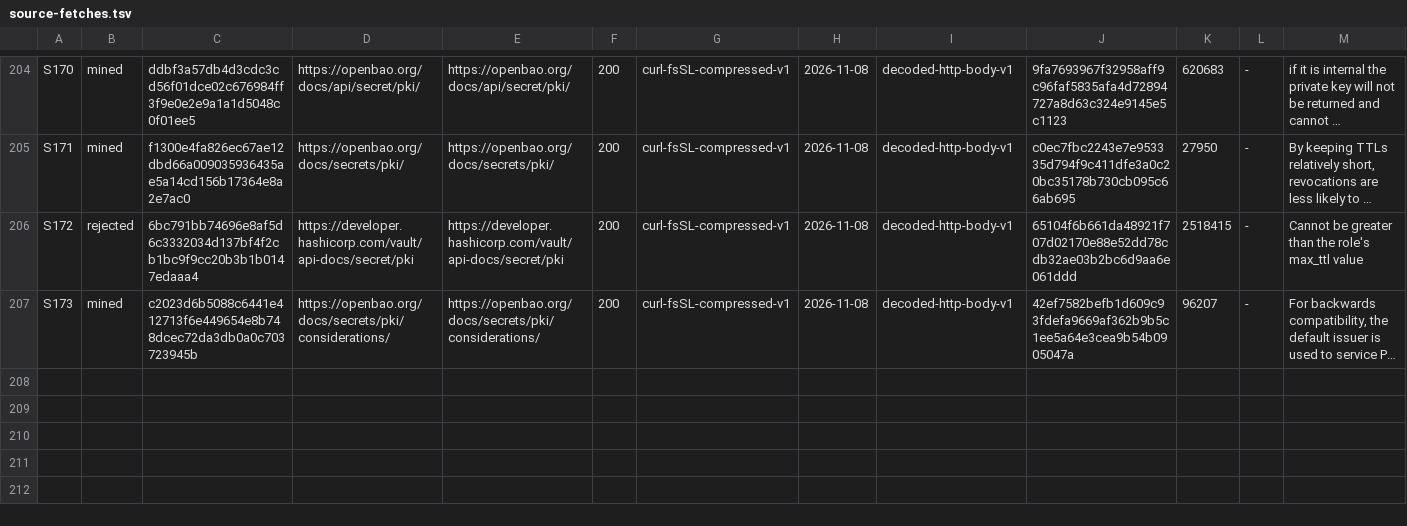
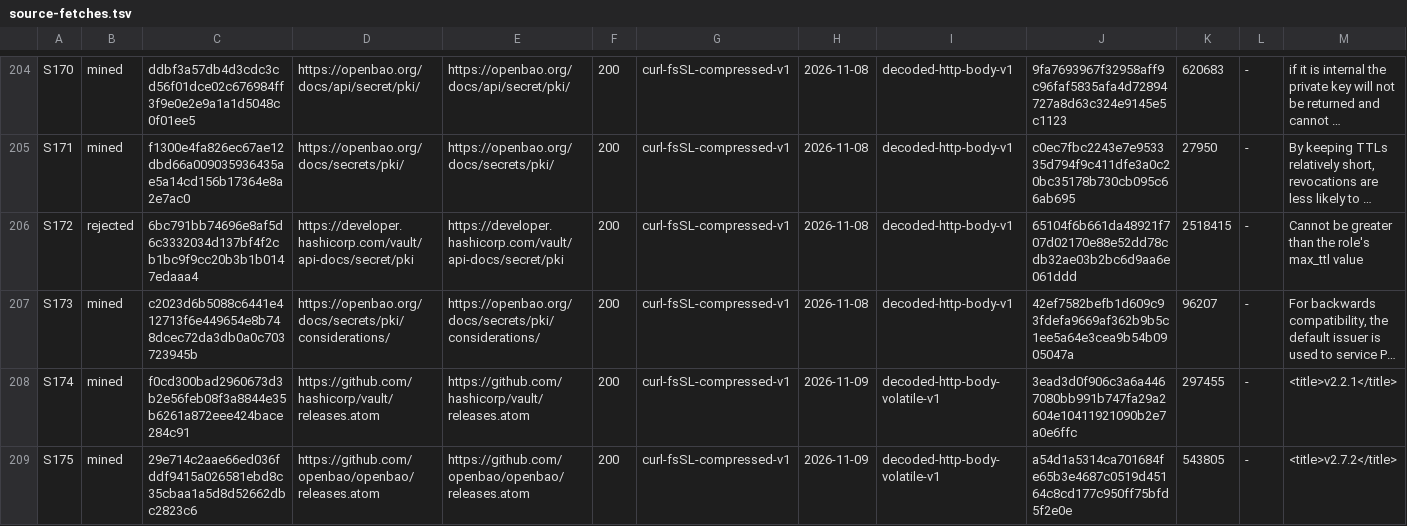
Before and after one commit to VeigaPunk/kagi-shokunin, a TSV file: corpus/source-fetches.tsv, drawn as a sheet; only a part is shown, gaps mark what is left out; long unchanged cells end in …; rows hold the shown columns only; the diff names each change by its address in the sheet, - before the commit and + after, or states it on an @@ line.

```diff
--- a/corpus/source-fetches.tsv
+++ b/corpus/source-fetches.tsv
+row 208: S174 | mined | f0cd300bad2960673d3b2e56feb08f3a8844e35b6261a872eee424bace284c91 | https://github.com/hashicorp/vault/releases.atom | https://github.com/hashicorp/vault/releases.atom | 200 | curl-fsSL-compressed-v1 | 2026-11-09 | decoded-http-body-volatile-v1 | 3ead3d0f906c3a6a4467080bb991b747fa29a2604e10411921090b2e7a0e6ffc | 297455 | - | <title>v2.2.1</title>
+row 209: S175 | mined | 29e714c2aae66ed036fddf9415a026581ebd8c35cbaa1a5d8d52662dbc2823c6 | https://github.com/openbao/openbao/releases.atom | https://github.com/openbao/openbao/releases.atom | 200 | curl-fsSL-compressed-v1 | 2026-11-09 | decoded-http-body-volatile-v1 | a54d1a5314ca701684fe65b3e4687c0519d45164c8cd177c950ff75bfd5f2e0e | 543805 | - | <title>v2.7.2</title>
```
Also changed, not shown: corpus/release-clocks.tsv, 19 other files.
